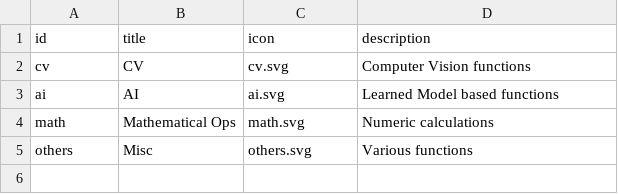
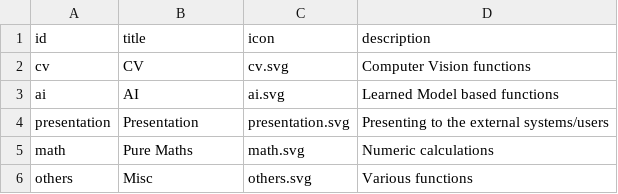
Before and after one commit to veenusav/gocharam, a CSV file: docs/collections.csv, drawn as a sheet.

```diff
--- a/docs/collections.csv
+++ b/docs/collections.csv
@@ -3,3 +3,4 @@ cv, CV,cv.svg, Computer Vision functions
 ai, AI,ai.svg, Learned Model based functions
-math,Mathematical Ops,math.svg,Numeric calculations
+presentation,Presentation,presentation.svg, Presenting to the external systems/users
+math,Pure Maths,math.svg,Numeric calculations
 others,Misc,others.svg, Various functions
```
Also changed, not shown: docs/functions.csv, 3 other files.
